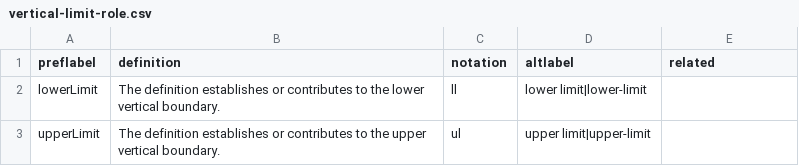
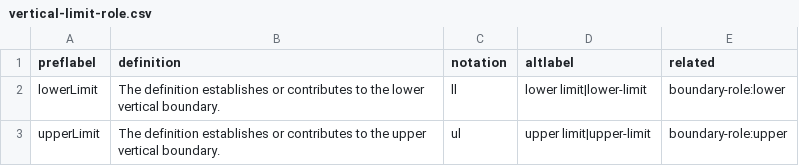
Before and after one commit to surroundaustralia/3d-csdm-profile-wa, a CSV file: proposals/development/vocabularies/vertical-limit-role.csv, drawn as a sheet.

```diff
--- a/proposals/development/vocabularies/vertical-limit-role.csv
+++ b/proposals/development/vocabularies/vertical-limit-role.csv
@@ -1,3 +1,3 @@
 preflabel,definition,notation,altlabel,related
-lowerLimit,The definition establishes or contributes to the lower vertical boundary.,ll,lower limit|lower-limit,
-upperLimit,The definition establishes or contributes to the upper vertical boundary.,ul,upper limit|upper-limit,
+lowerLimit,The definition establishes or contributes to the lower vertical boundary.,ll,lower limit|lower-limit,boundary-role:lower
+upperLimit,The definition establishes or contributes to the upper vertical boundary.,ul,upper limit|upper-limit,boundary-role:upper
```
Also changed, not shown: proposals/development/vocabularies/vertical-definition-type.csv, 2 other files.
